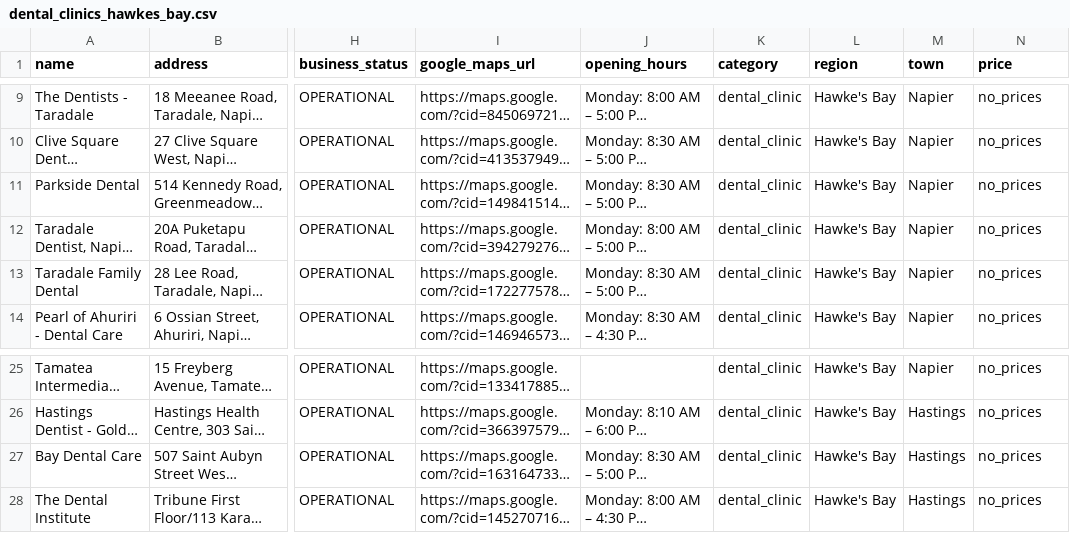
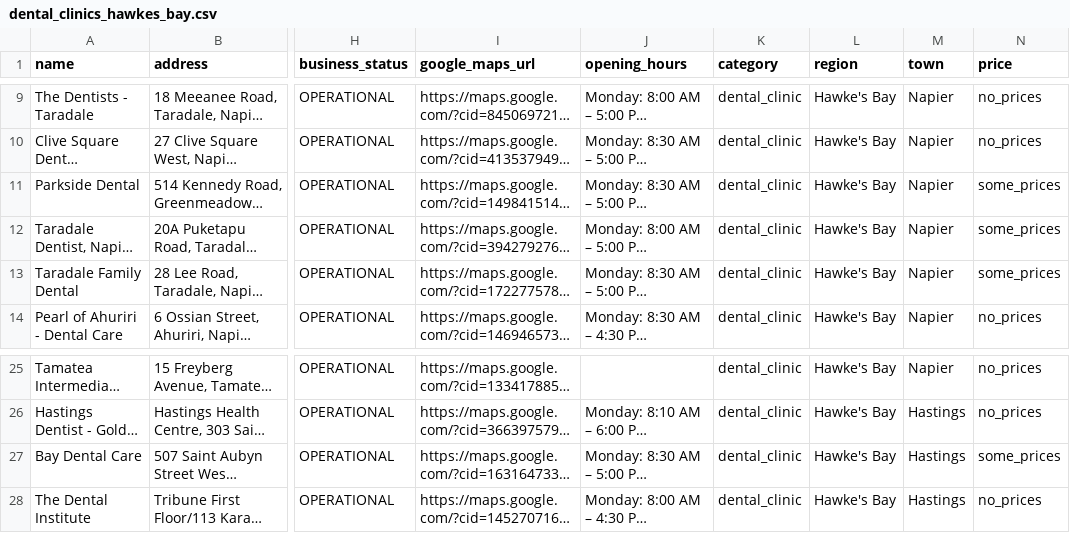
Before and after one commit to The-Directory-Guys/Dental.Directory, a CSV file: dental_clinics_hawkes_bay.csv, drawn as a sheet; only a part is shown, gaps mark what is left out; long unchanged cells end in …; the diff names each change by its address in the sheet, - before the commit and + after, or states it on an @@ line.

```diff
--- a/dental_clinics_hawkes_bay.csv
+++ b/dental_clinics_hawkes_bay.csv
-N11:N13 (price): no_prices
+N11:N13 (price): some_prices
-N27 (price): no_prices
+N27 (price): some_prices
```
